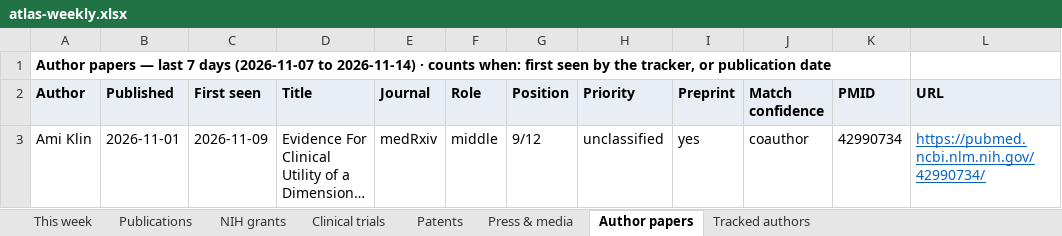
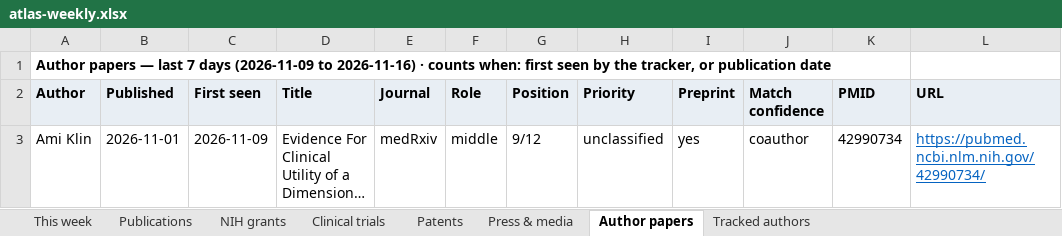
Before and after one commit to Hackern00b22/autism-atlas, an Excel workbook: atlas-weekly.xlsx, sheet Author papers, drawn as a sheet; long unchanged cells end in …; values as stored, in another font and other column widths than the file's, no borders; the diff names each change by its address in the sheet, - before the commit and + after, or states it on an @@ line.

```diff
--- a/atlas-weekly.xlsx (sheet Author papers)
+++ b/atlas-weekly.xlsx (sheet Author papers)
-A1 (Author): …7 days (2026-11-07 to 2026-11-14) · counts…
+A1 (Author): …7 days (2026-11-09 to 2026-11-16) · counts…
```
Also changed, not shown: sheet NIH grants, sheet Clinical trials, sheet This week, sheet Press & media, sheet Tracked authors, sheet Patents, 1 more sheet, 5 other files.
